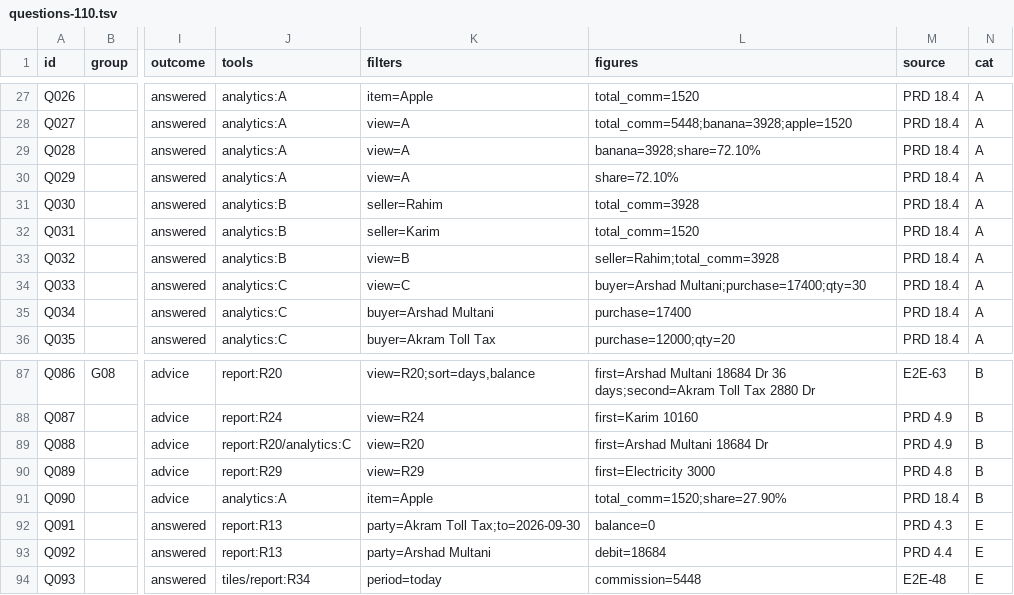
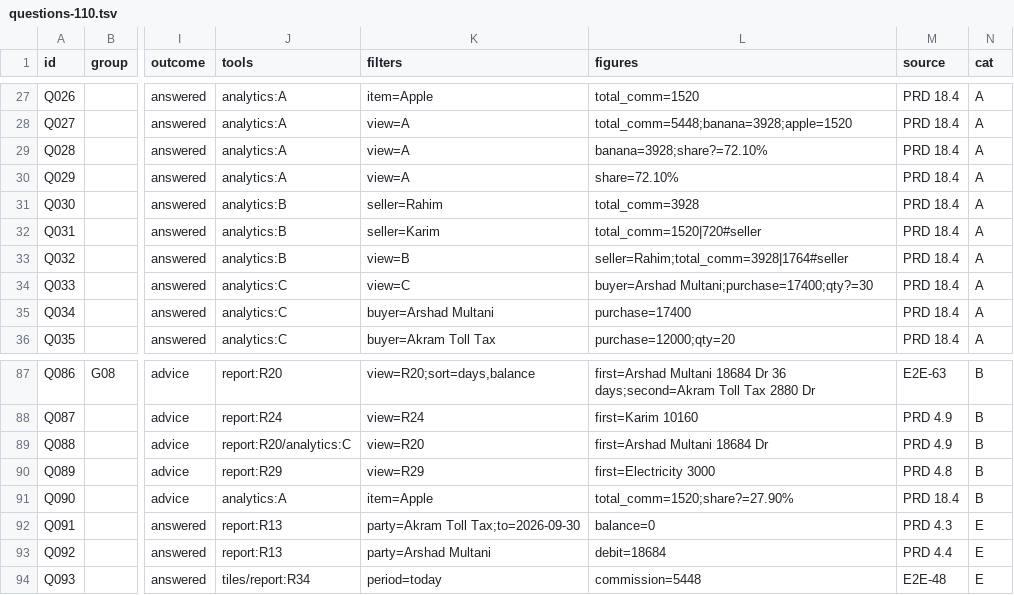
Before and after one commit to FaisalHanif12/Fruits-Mandi-Software, a TSV file: scripts/ai-eval/questions-110.tsv, drawn as a sheet; only a part is shown, gaps mark what is left out; the diff names each change by its address in the sheet, - before the commit and + after, or states it on an @@ line.

```diff
--- a/scripts/ai-eval/questions-110.tsv
+++ b/scripts/ai-eval/questions-110.tsv
-L29 (figures): banana=3928;share=72.10%
+L29 (figures): banana=3928;share?=72.10%
-L32 (figures): total_comm=1520
+L32 (figures): total_comm=1520|720#seller
-L33 (figures): seller=Rahim;total_comm=3928
+L33 (figures): seller=Rahim;total_comm=3928|1764#seller
-L34 (figures): buyer=Arshad Multani;purchase=17400;qty=30
+L34 (figures): buyer=Arshad Multani;purchase=17400;qty?=30
-L91 (figures): total_comm=1520;share=27.90%
+L91 (figures): total_comm=1520;share?=27.90%
```
Also changed, not shown: scripts/ai-eval/questions.tsv, 6 other files.
